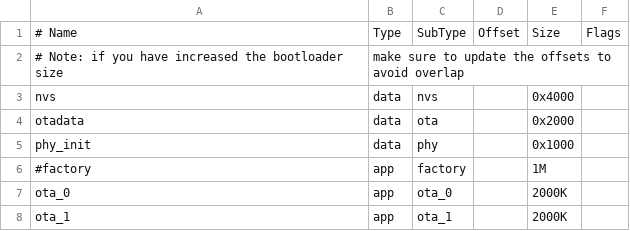
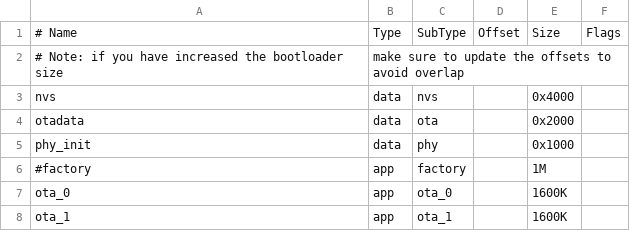
Before and after one commit to r126401/iotThermostat, a CSV file: tabla_particiones.csv, drawn as a sheet.

```diff
--- a/tabla_particiones.csv
+++ b/tabla_particiones.csv
@@ -6,3 +6,3 @@ phy_init, data, phy,     ,        0x1000,
 #factory,  app,  factory, ,        1M,
-ota_0,    app,  ota_0,   ,        2000K,
-ota_1,    app,  ota_1,   ,        2000K,
+ota_0,    app,  ota_0,   ,        1600K,
+ota_1,    app,  ota_1,   ,        1600K,
```
Also changed, not shown: 9 other files.
